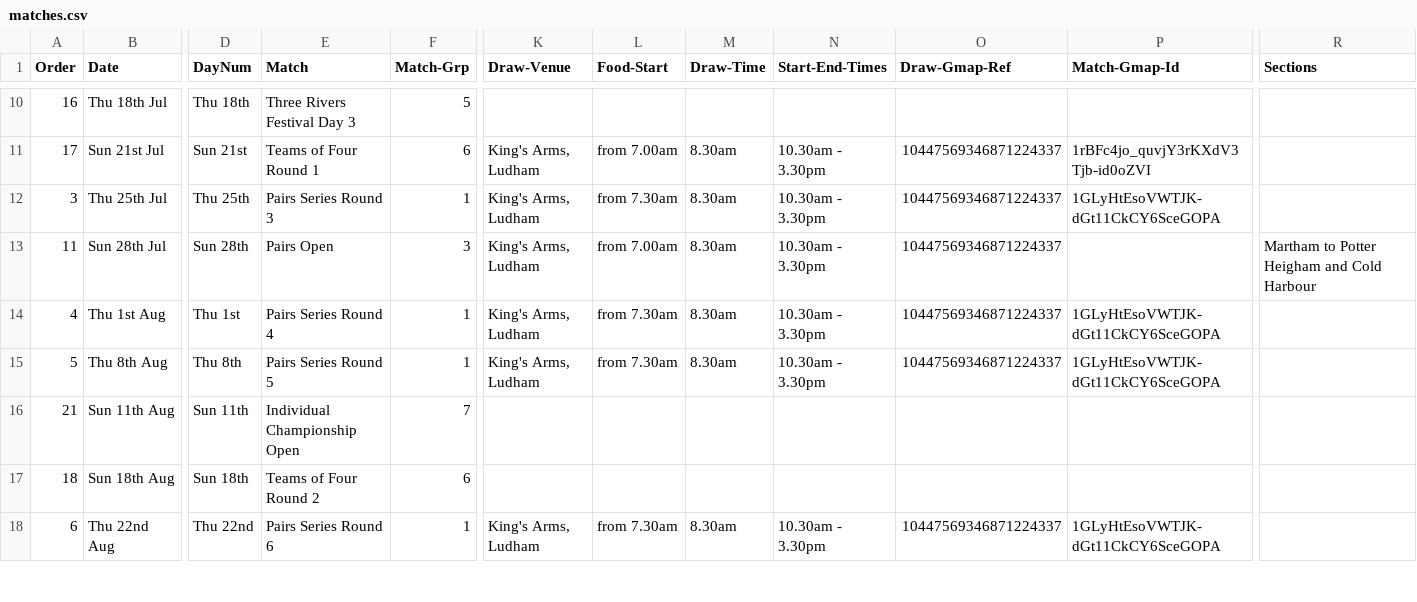
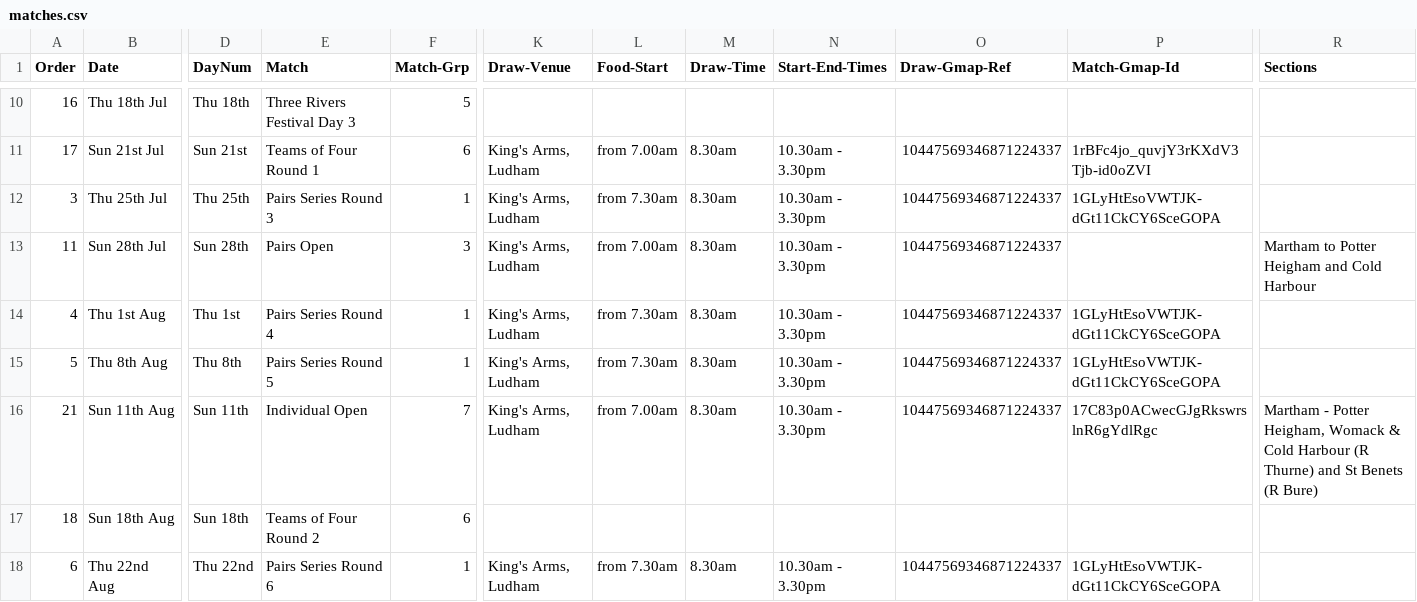
Before and after one commit to ndaa-developer/ndaa-release-two, a CSV file: _data/matches.csv, drawn as a sheet; only a part is shown, gaps mark what is left out; the diff names each change by its address in the sheet, - before the commit and + after, or states it on an @@ line.

```diff
--- a/_data/matches.csv
+++ b/_data/matches.csv
-E16 (Match): Individual Championship Open
+E16 (Match): Individual Open
-K16 (Draw-Venue): (empty)
+K16 (Draw-Venue): King's Arms, Ludham
-L16 (Food-Start): (empty)
+L16 (Food-Start): from 7.00am
-M16 (Draw-Time): (empty)
+M16 (Draw-Time): 8.30am
-N16 (Start-End-Times): (empty)
+N16 (Start-End-Times): 10.30am - 3.30pm
-O16 (Draw-Gmap-Ref): (empty)
+O16 (Draw-Gmap-Ref): 10447569346871224337
-P16 (Match-Gmap-Id): (empty)
+P16 (Match-Gmap-Id): 17C83p0ACwecGJgRkswrslnR6gYdlRgc
-R16 (Sections): (empty)
+R16 (Sections): Martham - Potter Heigham, Womack & Cold Harbour (R Thurne) and St Benets (R Bure)
```
Also changed, not shown: _data/bookings.csv, 2 other files.
